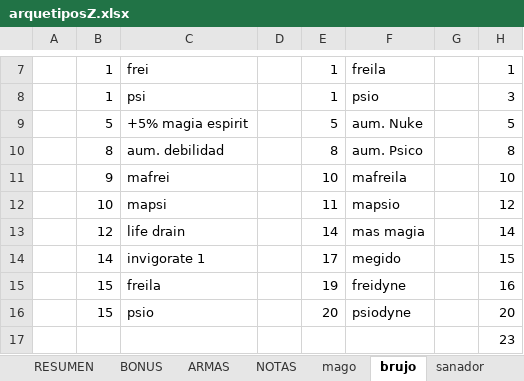
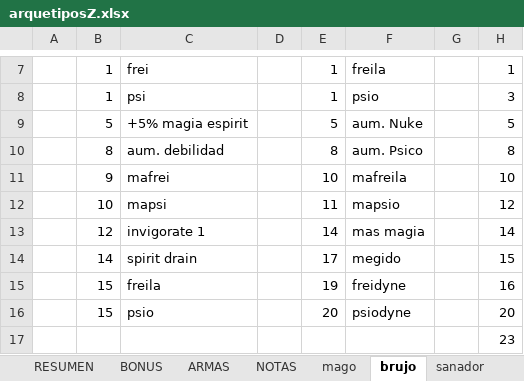
Before and after one commit to SergioRollan/hyperbole, an Excel workbook: arquetiposZ.xlsx, sheet brujo, drawn as a sheet; only a part is shown, gaps mark what is left out; values as stored, in another font and other column widths than the file's, no borders; the diff names each change by its address in the sheet, - before the commit and + after, or states it on an @@ line.

```diff
--- a/arquetiposZ.xlsx (sheet brujo)
+++ b/arquetiposZ.xlsx (sheet brujo)
-C13: life drain
+C13: invigorate 1
-C14: invigorate 1
+C14: spirit drain
```
Also changed, not shown: sheet paladín, sheet ladrón, sheet luchador, sheet sanador, sheet guerrero, 2 other files.
